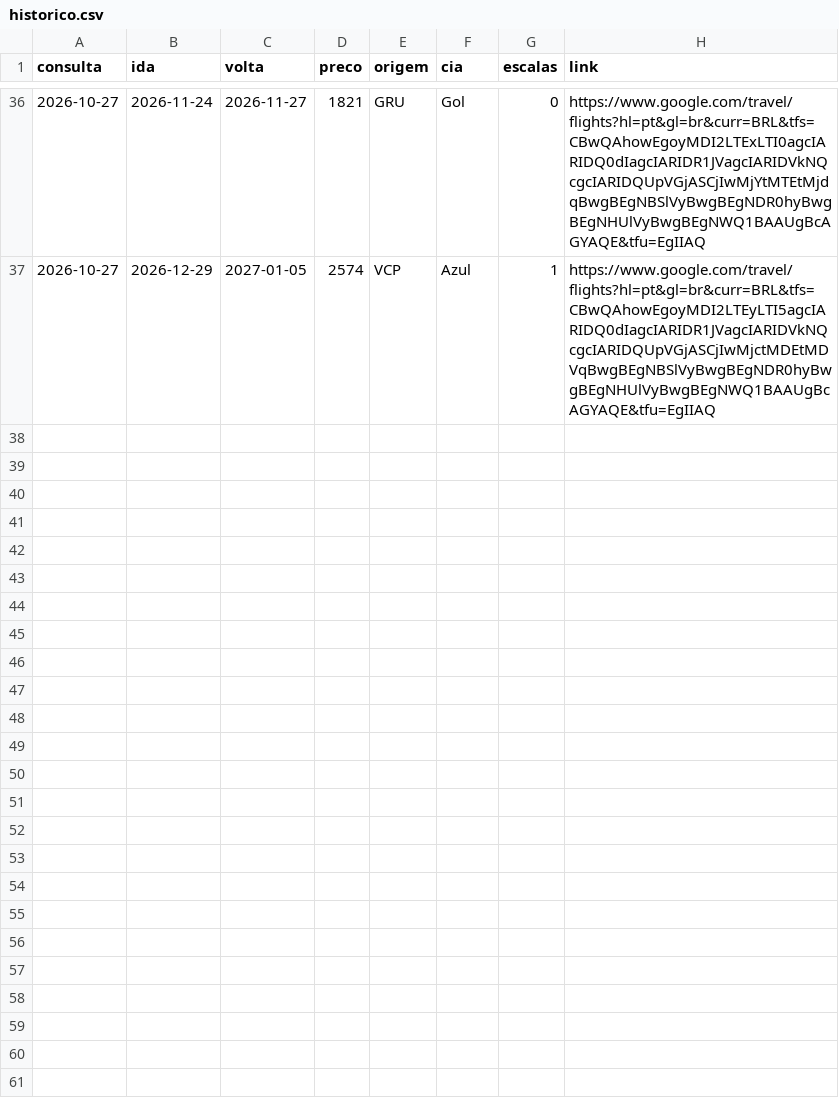
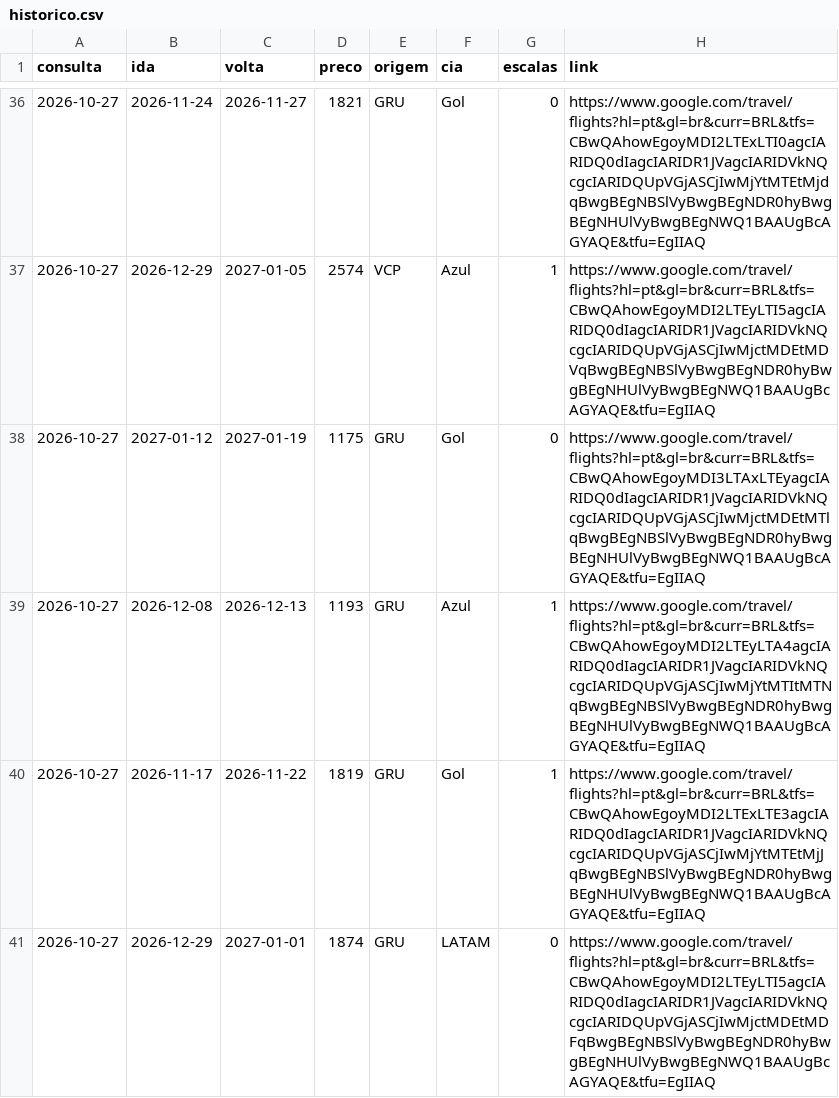
Before and after one commit to FabioGianesella/passagens, a CSV file: historico.csv, drawn as a sheet; only a part is shown, gaps mark what is left out.

Commit message:
atualiza histórico

```diff
--- a/historico.csv
+++ b/historico.csv
@@ -37 +37,5 @@ consulta,ida,volta,preco,origem,cia,escalas,link
 2026-10-27,2026-12-29,2027-01-05,2574,VCP,Azul,1,https://www.google.com/travel/flights?hl=pt&gl=br&curr=BRL&tfs=CBwQAhowEgoyMDI2LTEyLTI5agcIARIDQ0dIagcIARIDR1JVagcIARIDVkNQcgcIARIDQUpVGjASCjIwMjctMDEtMDVqBwgBEgNBSlVyBwgBEgNDR0hyBwgBEgNHUlVyBwgBEgNWQ1BAAUgBcAGYAQE&tfu=EgIIAQ
+2026-10-27,2027-01-12,2027-01-19,1175,GRU,Gol,0,https://www.google.com/travel/flights?hl=pt&gl=br&curr=BRL&tfs=CBwQAhowEgoyMDI3LTAxLTEyagcIARIDQ0dIagcIARIDR1JVagcIARIDVkNQcgcIARIDQUpVGjASCjIwMjctMDEtMTlqBwgBEgNBSlVyBwgBEgNDR0hyBwgBEgNHUlVyBwgBEgNWQ1BAAUgBcAGYAQE&tfu=EgIIAQ
+2026-10-27,2026-12-08,2026-12-13,1193,GRU,Azul,1,https://www.google.com/travel/flights?hl=pt&gl=br&curr=BRL&tfs=CBwQAhowEgoyMDI2LTEyLTA4agcIARIDQ0dIagcIARIDR1JVagcIARIDVkNQcgcIARIDQUpVGjASCjIwMjYtMTItMTNqBwgBEgNBSlVyBwgBEgNDR0hyBwgBEgNHUlVyBwgBEgNWQ1BAAUgBcAGYAQE&tfu=EgIIAQ
+2026-10-27,2026-11-17,2026-11-22,1819,GRU,Gol,1,https://www.google.com/travel/flights?hl=pt&gl=br&curr=BRL&tfs=CBwQAhowEgoyMDI2LTExLTE3agcIARIDQ0dIagcIARIDR1JVagcIARIDVkNQcgcIARIDQUpVGjASCjIwMjYtMTEtMjJqBwgBEgNBSlVyBwgBEgNDR0hyBwgBEgNHUlVyBwgBEgNWQ1BAAUgBcAGYAQE&tfu=EgIIAQ
+2026-10-27,2026-12-29,2027-01-01,1874,GRU,LATAM,0,https://www.google.com/travel/flights?hl=pt&gl=br&curr=BRL&tfs=CBwQAhowEgoyMDI2LTEyLTI5agcIARIDQ0dIagcIARIDR1JVagcIARIDVkNQcgcIARIDQUpVGjASCjIwMjctMDEtMDFqBwgBEgNBSlVyBwgBEgNDR0hyBwgBEgNHUlVyBwgBEgNWQ1BAAUgBcAGYAQE&tfu=EgIIAQ
```
